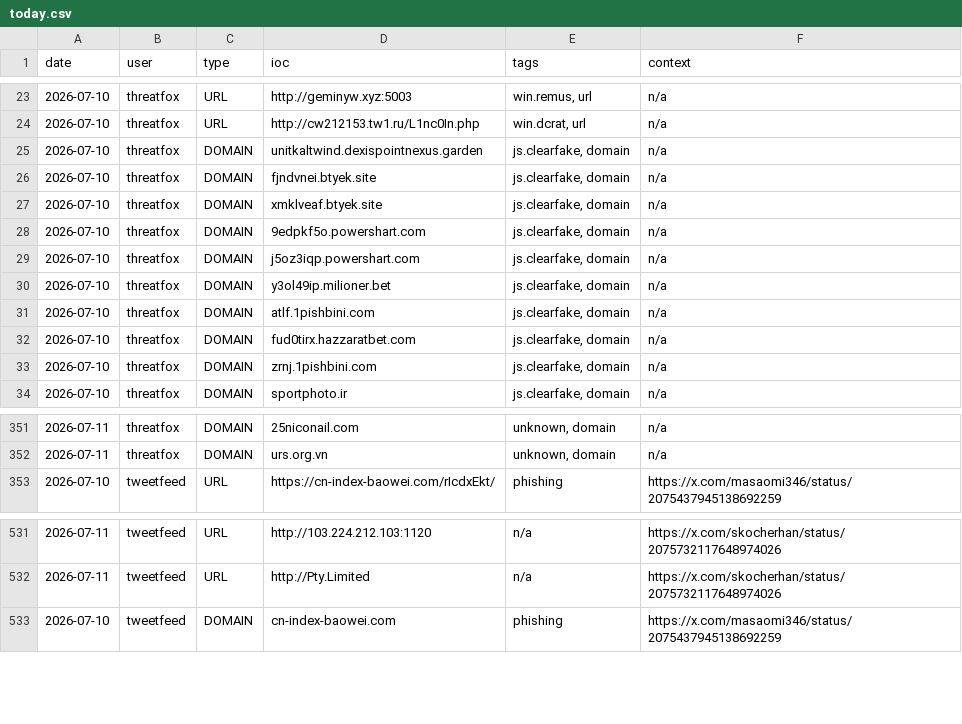
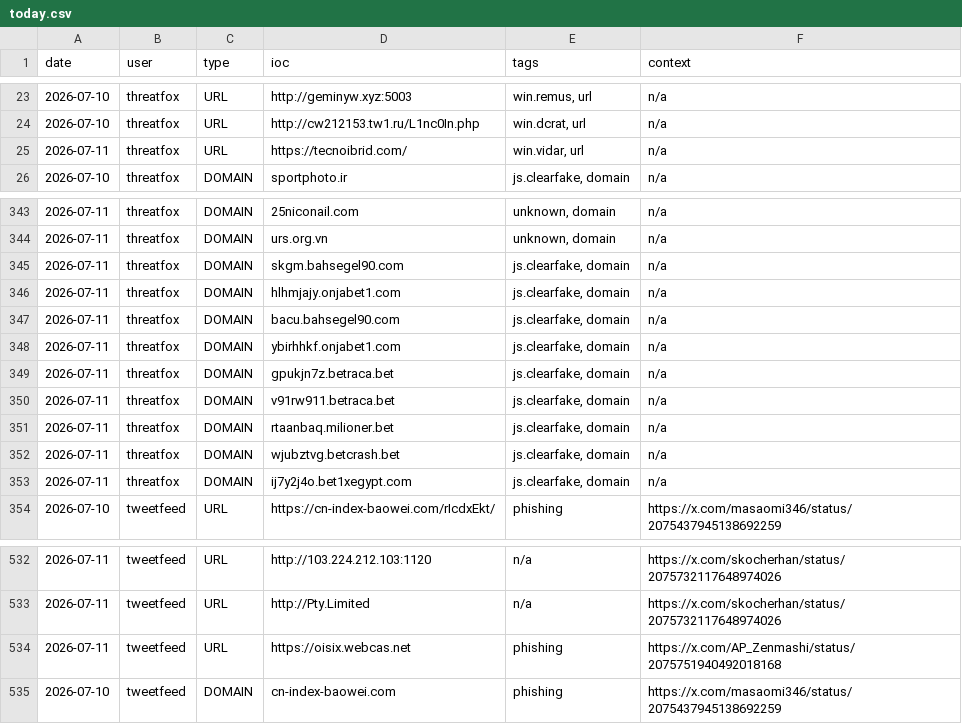
Before and after one commit to Adi-Lyt/vigia-ioc-feed, a CSV file: iocs/today.csv, drawn as a sheet; only a part is shown, gaps mark what is left out; the diff covers the shown part only.

Commit message:
chore: update IoC feed 2026-07-11 02:09 UTC

```diff
--- a/iocs/today.csv
+++ b/iocs/today.csv
@@ -24,11 +24,3 @@ date,user,type,ioc,tags,context
 2026-07-10,threatfox,URL,http://cw212153.tw1.ru/L1nc0In.php,"win.dcrat, url",n/a
-2026-07-10,threatfox,DOMAIN,unitkaltwind.dexispointnexus.garden,"js.clearfake, domain",n/a
-2026-07-10,threatfox,DOMAIN,fjndvnei.btyek.site,"js.clearfake, domain",n/a
-2026-07-10,threatfox,DOMAIN,xmklveaf.btyek.site,"js.clearfake, domain",n/a
-2026-07-10,threatfox,DOMAIN,9edpkf5o.powershart.com,"js.clearfake, domain",n/a
-2026-07-10,threatfox,DOMAIN,j5oz3iqp.powershart.com,"js.clearfake, domain",n/a
-2026-07-10,threatfox,DOMAIN,y3ol49ip.milioner.bet,"js.clearfake, domain",n/a
-2026-07-10,threatfox,DOMAIN,atlf.1pishbini.com,"js.clearfake, domain",n/a
-2026-07-10,threatfox,DOMAIN,fud0tirx.hazzaratbet.com,"js.clearfake, domain",n/a
-2026-07-10,threatfox,DOMAIN,zrnj.1pishbini.com,"js.clearfake, domain",n/a
+2026-07-11,threatfox,URL,https://tecnoibrid.com/,"win.vidar, url",n/a
 2026-07-10,threatfox,DOMAIN,sportphoto.ir,"js.clearfake, domain",n/a
@@ -352,2 +344,11 @@ date,user,type,ioc,tags,context
 2026-07-11,threatfox,DOMAIN,urs.org.vn,"unknown, domain",n/a
+2026-07-11,threatfox,DOMAIN,skgm.bahsegel90.com,"js.clearfake, domain",n/a
+2026-07-11,threatfox,DOMAIN,hlhmjajy.onjabet1.com,"js.clearfake, domain",n/a
+2026-07-11,threatfox,DOMAIN,bacu.bahsegel90.com,"js.clearfake, domain",n/a
+2026-07-11,threatfox,DOMAIN,ybirhhkf.onjabet1.com,"js.clearfake, domain",n/a
+2026-07-11,threatfox,DOMAIN,gpukjn7z.betraca.bet,"js.clearfake, domain",n/a
+2026-07-11,threatfox,DOMAIN,v91rw911.betraca.bet,"js.clearfake, domain",n/a
+2026-07-11,threatfox,DOMAIN,rtaanbaq.milioner.bet,"js.clearfake, domain",n/a
+2026-07-11,threatfox,DOMAIN,wjubztvg.betcrash.bet,"js.clearfake, domain",n/a
+2026-07-11,threatfox,DOMAIN,ij7y2j4o.bet1xegypt.com,"js.clearfake, domain",n/a
 2026-07-10,tweetfeed,URL,https://cn-index-baowei.com/rIcdxEkt/,phishing,https://x.com/masaomi346/status/2075437945138692259
@@ -532,2 +533,3 @@ date,user,type,ioc,tags,context
 2026-07-11,tweetfeed,URL,http://Pty.Limited,n/a,https://x.com/skocherhan/status/2075732117648974026
+2026-07-11,tweetfeed,URL,https://oisix.webcas.net,phishing,https://x.com/AP_Zenmashi/status/2075751940492018168
 2026-07-10,tweetfeed,DOMAIN,cn-index-baowei.com,phishing,https://x.com/masaomi346/status/2075437945138692259
```
Also changed, not shown: 2 added rows elsewhere in this file.
